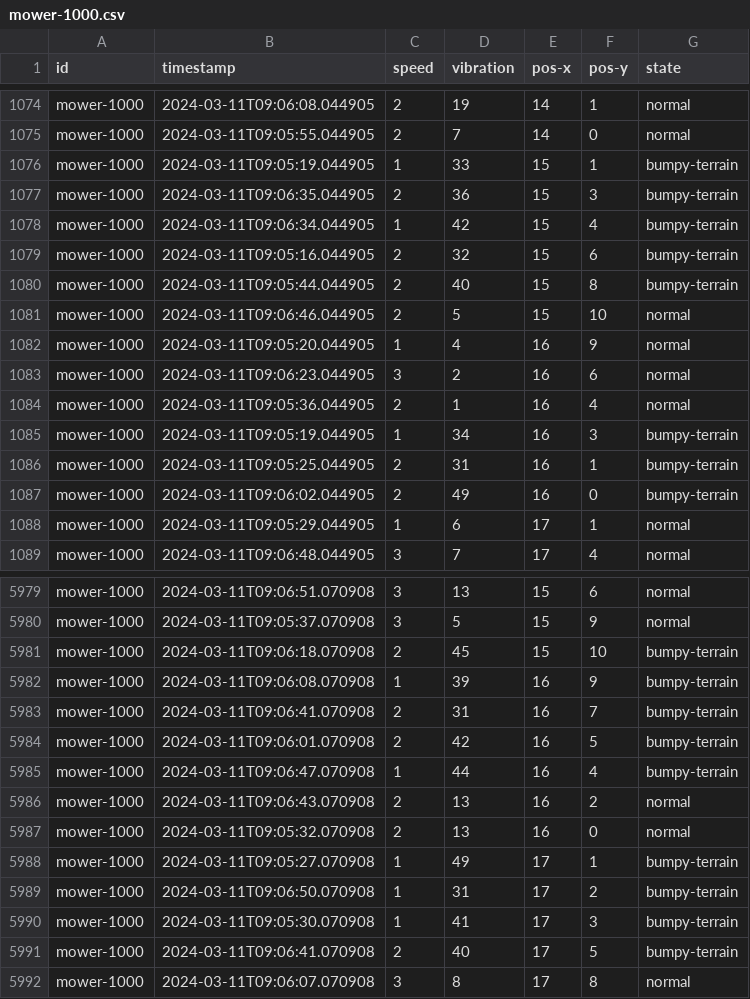
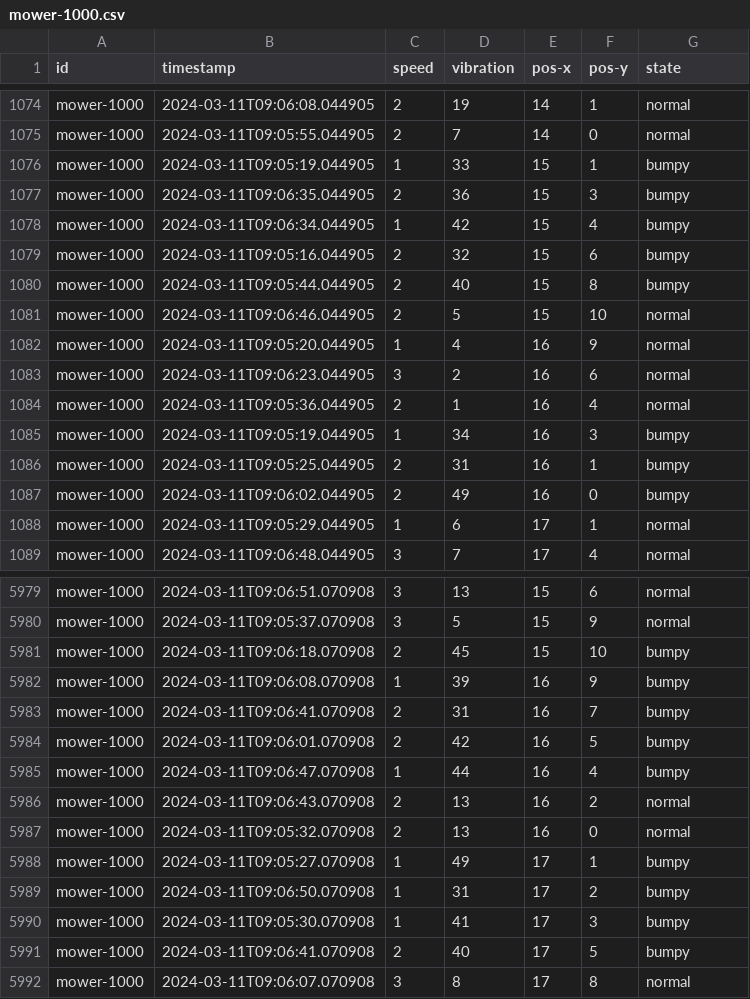
Before and after one commit to MrDweller/apache-spark, a CSV file: data/mower/mower-1000.csv, drawn as a sheet; only a part is shown, gaps mark what is left out; the diff covers the shown part only.

Commit message:
renames `bumpy-terrain` to bumpy

```diff
--- a/data/mower/mower-1000.csv
+++ b/data/mower/mower-1000.csv
@@ -1075,7 +1075,7 @@ mower-1000,2024-03-11T09:06:08.044905,2,19,14,1,normal
 mower-1000,2024-03-11T09:05:55.044905,2,7,14,0,normal
-mower-1000,2024-03-11T09:05:19.044905,1,33,15,1,bumpy-terrain
-mower-1000,2024-03-11T09:06:35.044905,2,36,15,3,bumpy-terrain
-mower-1000,2024-03-11T09:06:34.044905,1,42,15,4,bumpy-terrain
-mower-1000,2024-03-11T09:05:16.044905,2,32,15,6,bumpy-terrain
-mower-1000,2024-03-11T09:05:44.044905,2,40,15,8,bumpy-terrain
+mower-1000,2024-03-11T09:05:19.044905,1,33,15,1,bumpy
+mower-1000,2024-03-11T09:06:35.044905,2,36,15,3,bumpy
+mower-1000,2024-03-11T09:06:34.044905,1,42,15,4,bumpy
+mower-1000,2024-03-11T09:05:16.044905,2,32,15,6,bumpy
+mower-1000,2024-03-11T09:05:44.044905,2,40,15,8,bumpy
 mower-1000,2024-03-11T09:06:46.044905,2,5,15,10,normal
@@ -1084,5 +1084,5 @@ mower-1000,2024-03-11T09:06:23.044905,3,2,16,6,normal
 mower-1000,2024-03-11T09:05:36.044905,2,1,16,4,normal
-mower-1000,2024-03-11T09:05:19.044905,1,34,16,3,bumpy-terrain
-mower-1000,2024-03-11T09:05:25.044905,2,31,16,1,bumpy-terrain
-mower-1000,2024-03-11T09:06:02.044905,2,49,16,0,bumpy-terrain
+mower-1000,2024-03-11T09:05:19.044905,1,34,16,3,bumpy
+mower-1000,2024-03-11T09:05:25.044905,2,31,16,1,bumpy
+mower-1000,2024-03-11T09:06:02.044905,2,49,16,0,bumpy
 mower-1000,2024-03-11T09:05:29.044905,1,6,17,1,normal
@@ -5980,13 +5980,13 @@ mower-1000,2024-03-11T09:06:51.070908,3,13,15,6,normal
 mower-1000,2024-03-11T09:05:37.070908,3,5,15,9,normal
-mower-1000,2024-03-11T09:06:18.070908,2,45,15,10,bumpy-terrain
-mower-1000,2024-03-11T09:06:08.070908,1,39,16,9,bumpy-terrain
-mower-1000,2024-03-11T09:06:41.070908,2,31,16,7,bumpy-terrain
-mower-1000,2024-03-11T09:06:01.070908,2,42,16,5,bumpy-terrain
-mower-1000,2024-03-11T09:06:47.070908,1,44,16,4,bumpy-terrain
+mower-1000,2024-03-11T09:06:18.070908,2,45,15,10,bumpy
+mower-1000,2024-03-11T09:06:08.070908,1,39,16,9,bumpy
+mower-1000,2024-03-11T09:06:41.070908,2,31,16,7,bumpy
+mower-1000,2024-03-11T09:06:01.070908,2,42,16,5,bumpy
+mower-1000,2024-03-11T09:06:47.070908,1,44,16,4,bumpy
 mower-1000,2024-03-11T09:06:43.070908,2,13,16,2,normal
 mower-1000,2024-03-11T09:05:32.070908,2,13,16,0,normal
-mower-1000,2024-03-11T09:05:27.070908,1,49,17,1,bumpy-terrain
-mower-1000,2024-03-11T09:06:50.070908,1,31,17,2,bumpy-terrain
-mower-1000,2024-03-11T09:05:30.070908,1,41,17,3,bumpy-terrain
-mower-1000,2024-03-11T09:06:41.070908,2,40,17,5,bumpy-terrain
+mower-1000,2024-03-11T09:05:27.070908,1,49,17,1,bumpy
+mower-1000,2024-03-11T09:06:50.070908,1,31,17,2,bumpy
+mower-1000,2024-03-11T09:05:30.070908,1,41,17,3,bumpy
+mower-1000,2024-03-11T09:06:41.070908,2,40,17,5,bumpy
 mower-1000,2024-03-11T09:06:07.070908,3,8,17,8,normal
```
Also changed, not shown: 172 edited cells elsewhere in this file.
